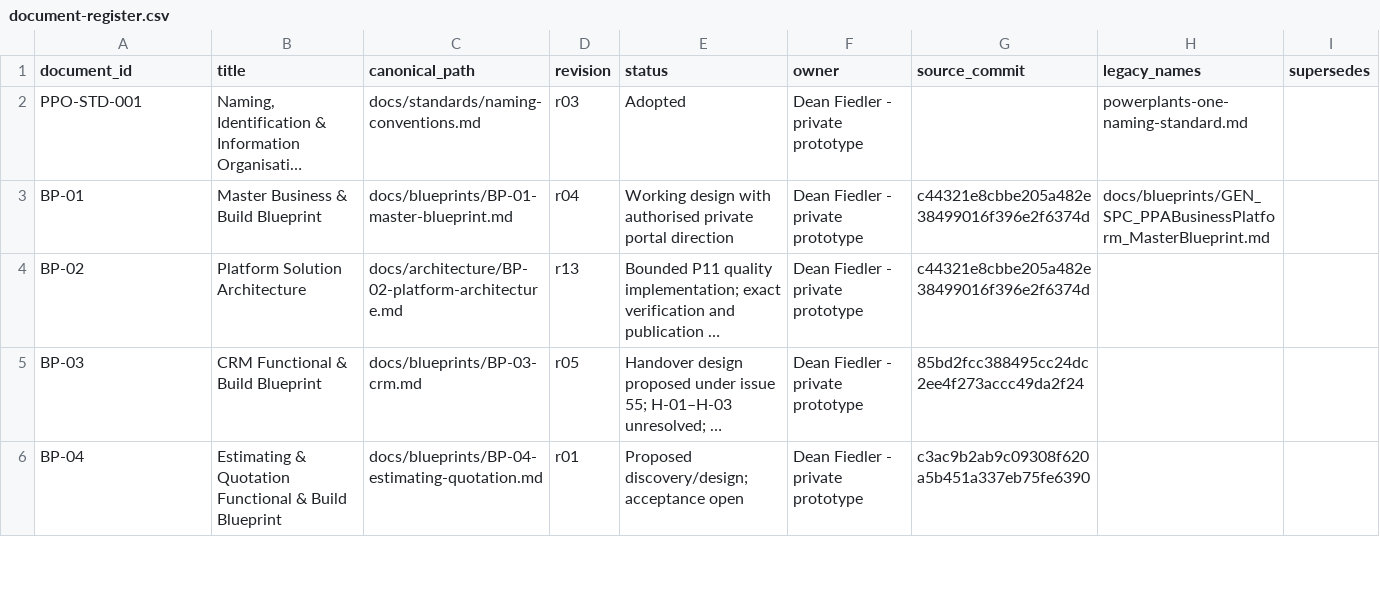
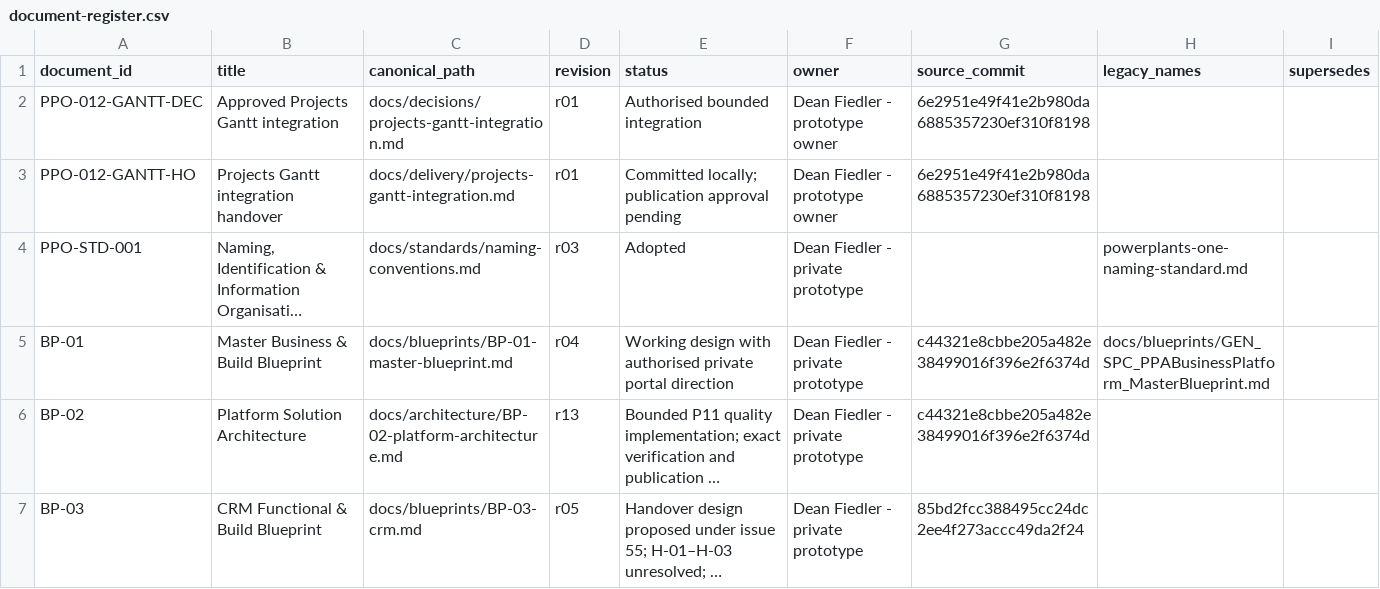
Before and after one commit to deanrfiedler-gif/powerplants-one, a CSV file: docs/standards/document-register.csv, drawn as a sheet; only a part is shown; the shorter side is filled out with more unchanged rows; long unchanged cells end in …; the diff names each change by its address in the sheet, - before the commit and + after, or states it on an @@ line.

Commit message:
Integrate approved r10 Projects Gantt with scoped persisted schedules
Publish the exact reviewed local tree from ca867da55cc975cd5d08a50f6cfb717252b86151 on the shared desktop shell. Includes original implementation c1727cc12443615c93f32225df3086cec89ba64a and the explicit public destination approval record.

Refs #12

```diff
--- a/docs/standards/document-register.csv
+++ b/docs/standards/document-register.csv
+row 2: PPO-012-GANTT-DEC | Approved Projects Gantt integration | docs/decisions/projects-gantt-integration.md | r01 | Authorised bounded integration | Dean Fiedler - prototype owner | 6e2951e49f41e2b980da6885357230ef310f8198
+row 3: PPO-012-GANTT-HO | Projects Gantt integration handover | docs/delivery/projects-gantt-integration.md | r01 | Committed locally; publication approval pending | Dean Fiedler - prototype owner | 6e2951e49f41e2b980da6885357230ef310f8198
```
Also changed, not shown: 41 other files.
